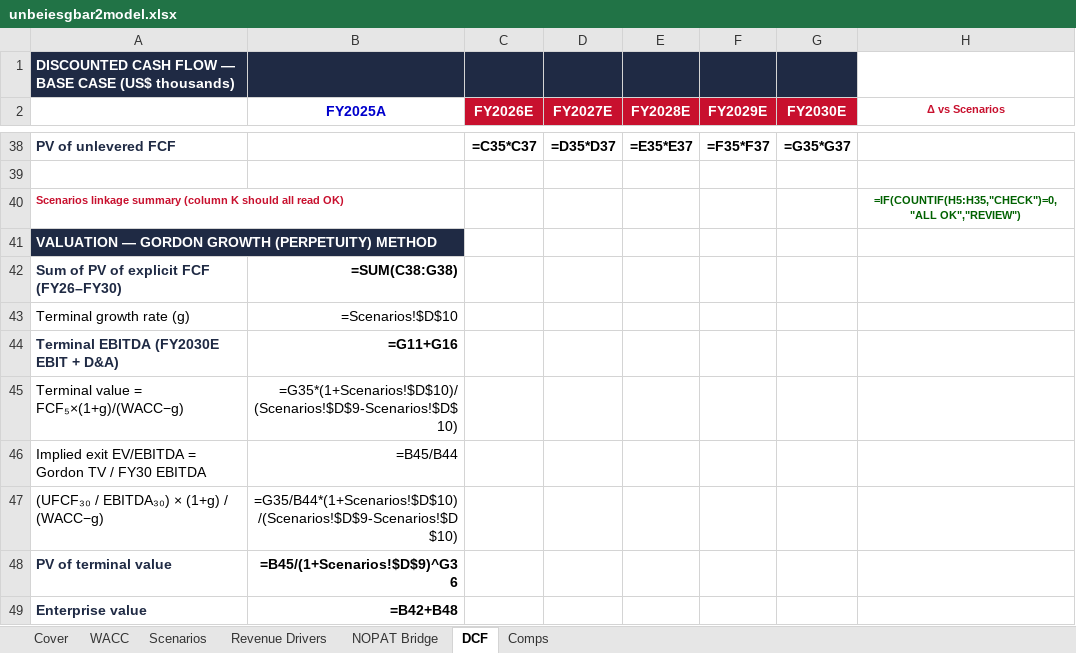
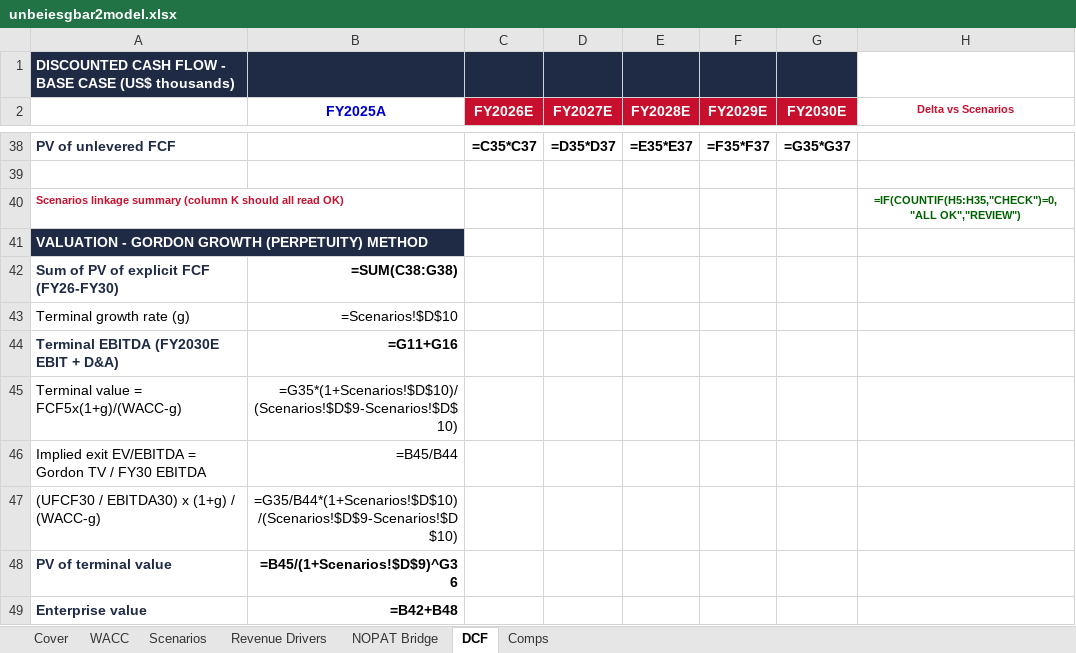
Before and after one commit to vengeanceaiUSC/RM, an Excel workbook: LULU/unbeiesgbar2model.xlsx, sheet DCF, drawn as a sheet; only a part is shown, gaps mark what is left out; values as stored, in another font and other column widths than the file's, no borders; formulas without a stored value are shown as written; the diff covers the shown part only; the diff names each change by its address in the sheet, - before the commit and + after, or states it on an @@ line.

```diff
--- a/LULU/unbeiesgbar2model.xlsx (sheet DCF)
+++ b/LULU/unbeiesgbar2model.xlsx (sheet DCF)
-A1: …CASH FLOW — BASE CASE…
+A1: …CASH FLOW - BASE CASE…
-H2: Δ vs Scenarios
+H2: Delta vs Scenarios
-A41: VALUATION — GORDON GROWTH (PERPETUITY) METHOD
+A41: VALUATION - GORDON GROWTH (PERPETUITY) METHOD
-A42: Sum of PV of explicit FCF (FY26–FY30)
+A42: Sum of PV of explicit FCF (FY26-FY30)
-A45: Terminal value = FCF₅×(1+g)/(WACC−g)
+A45: Terminal value = FCF5x(1+g)/(WACC-g)
-A47: (UFCF₃₀ / EBITDA₃₀) × (1+g) / (WACC−g)
+A47: (UFCF30 / EBITDA30) x (1+g) / (WACC-g)
```
Also changed, not shown: 21 edited cells elsewhere in this sheet, sheet Scenarios, sheet Comps, sheet Revenue Drivers, sheet WACC, sheet NOPAT Bridge, sheet Cover, 2 other files.
